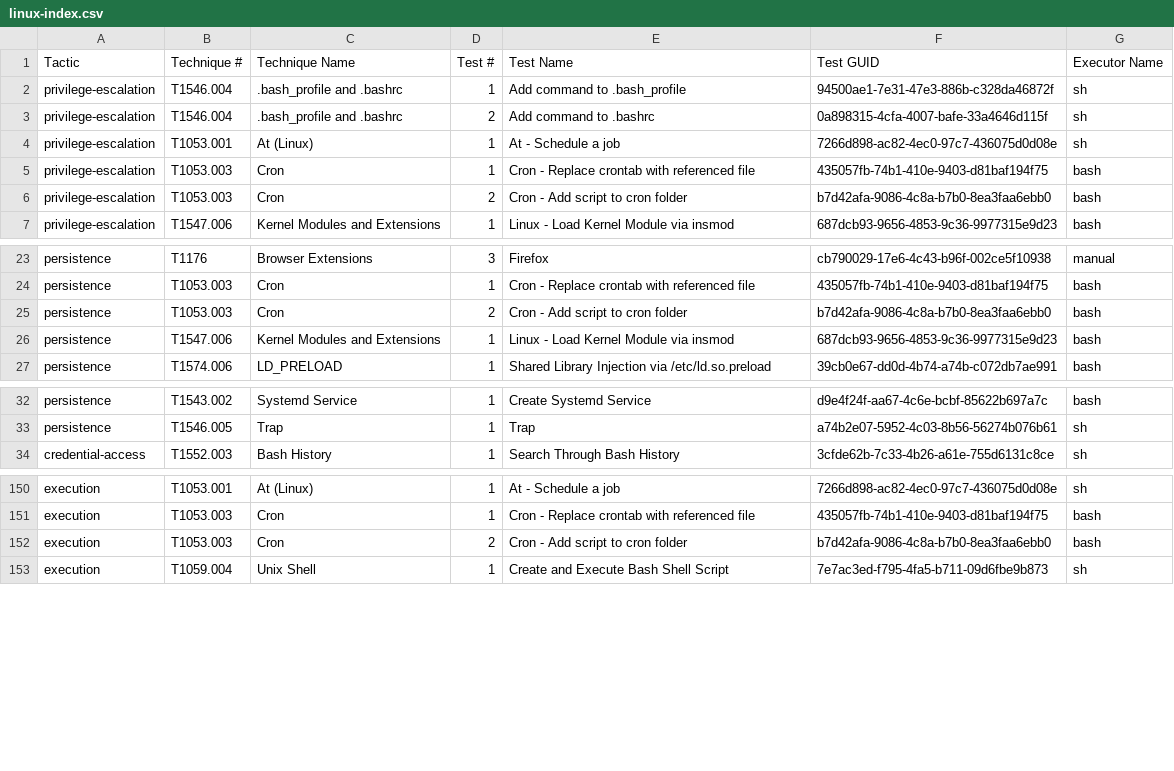
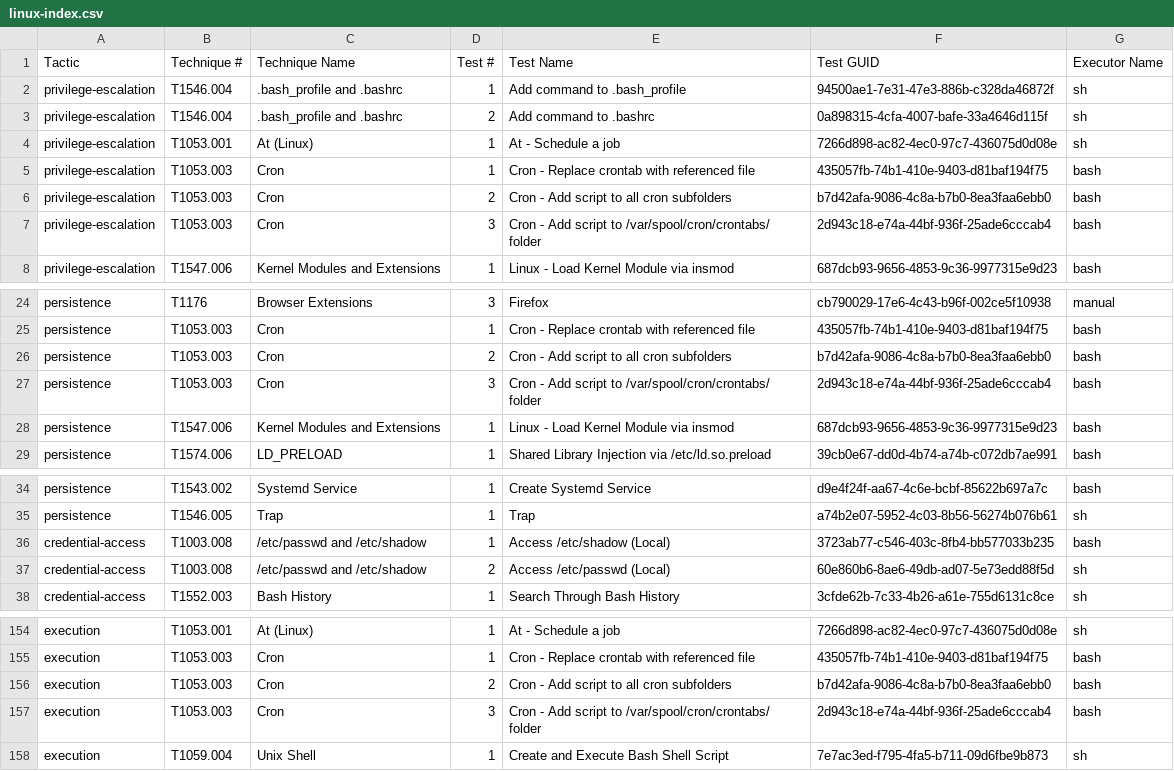
Before and after one commit to redcanaryco/atomic-red-team, a CSV file: atomics/Indexes/Indexes-CSV/linux-index.csv, drawn as a sheet; only a part is shown, gaps mark what is left out.

```diff
--- a/atomics/Indexes/Indexes-CSV/linux-index.csv
+++ b/atomics/Indexes/Indexes-CSV/linux-index.csv
@@ -5,3 +5,4 @@ privilege-escalation,T1053.001,At (Linux),1,At - Schedule a job,7266d898-ac82-4e
 privilege-escalation,T1053.003,Cron,1,Cron - Replace crontab with referenced file,435057fb-74b1-410e-9403-d81baf194f75,bash
-privilege-escalation,T1053.003,Cron,2,Cron - Add script to cron folder,b7d42afa-9086-4c8a-b7b0-8ea3faa6ebb0,bash
+privilege-escalation,T1053.003,Cron,2,Cron - Add script to all cron subfolders,b7d42afa-9086-4c8a-b7b0-8ea3faa6ebb0,bash
+privilege-escalation,T1053.003,Cron,3,Cron - Add script to /var/spool/cron/crontabs/ folder,2d943c18-e74a-44bf-936f-25ade6cccab4,bash
 privilege-escalation,T1547.006,Kernel Modules and Extensions,1,Linux - Load Kernel Module via insmod,687dcb93-9656-4853-9c36-9977315e9d23,bash
@@ -24,3 +25,4 @@ persistence,T1176,Browser Extensions,3,Firefox,cb790029-17e6-4c43-b96f-002ce5f10
 persistence,T1053.003,Cron,1,Cron - Replace crontab with referenced file,435057fb-74b1-410e-9403-d81baf194f75,bash
-persistence,T1053.003,Cron,2,Cron - Add script to cron folder,b7d42afa-9086-4c8a-b7b0-8ea3faa6ebb0,bash
+persistence,T1053.003,Cron,2,Cron - Add script to all cron subfolders,b7d42afa-9086-4c8a-b7b0-8ea3faa6ebb0,bash
+persistence,T1053.003,Cron,3,Cron - Add script to /var/spool/cron/crontabs/ folder,2d943c18-e74a-44bf-936f-25ade6cccab4,bash
 persistence,T1547.006,Kernel Modules and Extensions,1,Linux - Load Kernel Module via insmod,687dcb93-9656-4853-9c36-9977315e9d23,bash
@@ -33,2 +35,4 @@ persistence,T1543.002,Systemd Service,1,Create Systemd Service,d9e4f24f-aa67-4c6
 persistence,T1546.005,Trap,1,Trap,a74b2e07-5952-4c03-8b56-56274b076b61,sh
+credential-access,T1003.008,/etc/passwd and /etc/shadow,1,Access /etc/shadow (Local),3723ab77-c546-403c-8fb4-bb577033b235,bash
+credential-access,T1003.008,/etc/passwd and /etc/shadow,2,Access /etc/passwd (Local),60e860b6-8ae6-49db-ad07-5e73edd88f5d,sh
 credential-access,T1552.003,Bash History,1,Search Through Bash History,3cfde62b-7c33-4b26-a61e-755d6131c8ce,sh
@@ -151,3 +155,4 @@ execution,T1053.001,At (Linux),1,At - Schedule a job,7266d898-ac82-4ec0-97c7-436
 execution,T1053.003,Cron,1,Cron - Replace crontab with referenced file,435057fb-74b1-410e-9403-d81baf194f75,bash
-execution,T1053.003,Cron,2,Cron - Add script to cron folder,b7d42afa-9086-4c8a-b7b0-8ea3faa6ebb0,bash
+execution,T1053.003,Cron,2,Cron - Add script to all cron subfolders,b7d42afa-9086-4c8a-b7b0-8ea3faa6ebb0,bash
+execution,T1053.003,Cron,3,Cron - Add script to /var/spool/cron/crontabs/ folder,2d943c18-e74a-44bf-936f-25ade6cccab4,bash
 execution,T1059.004,Unix Shell,1,Create and Execute Bash Shell Script,7e7ac3ed-f795-4fa5-b711-09d6fbe9b873,sh
```
Also changed, not shown: atomics/Indexes/Indexes-CSV/index.csv, atomics/Indexes/Indexes-CSV/macos-index.csv, 26 other files.
